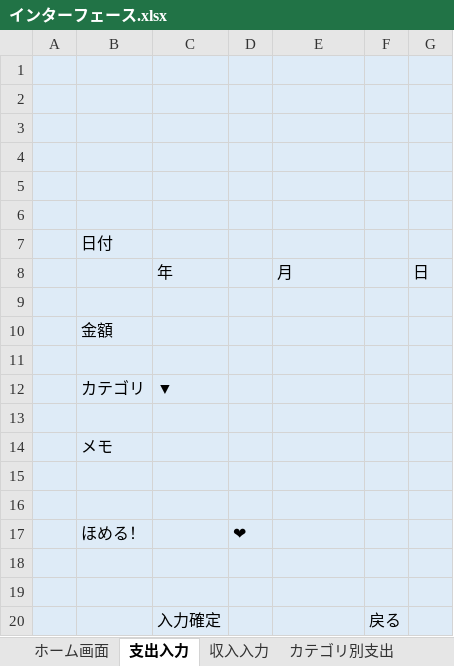
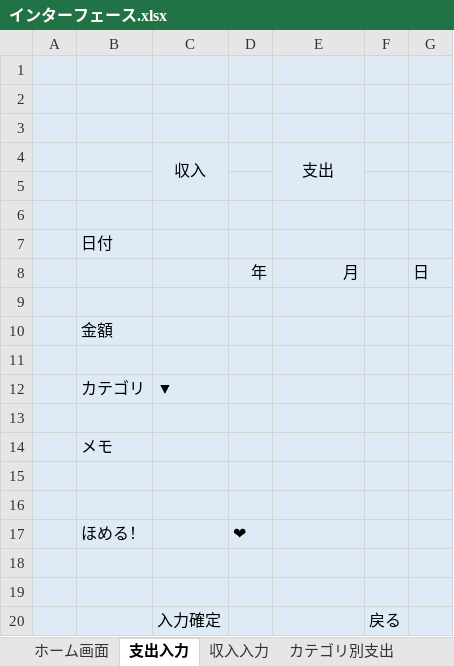
Before and after one commit to f24ba063/KakeiboApp, an Excel workbook: KakeiboAppBackEnd/src/main/resources/textfile/インターフェース.xlsx, sheet 支出入力, drawn as a sheet; values as stored, in another font and other column widths than the file's, no borders; the diff names each change by its address in the sheet, - before the commit and + after, or states it on an @@ line.

```diff
--- a/KakeiboAppBackEnd/src/main/resources/textfile/インターフェース.xlsx (sheet 支出入力)
+++ b/KakeiboAppBackEnd/src/main/resources/textfile/インターフェース.xlsx (sheet 支出入力)
-row 4: (empty)
+row 4:  |  | 収入 |  | 支出
+C4:C5 merged
+E4:E5 merged
-C8: 年
+C8: (empty)
-D8: (empty)
+D8: 年
-E8 alignment: left
+E8 alignment: right
```
Also changed, not shown: sheet 個別収支画面, sheet ホーム画面, sheet 収入入力, 16 other files.
